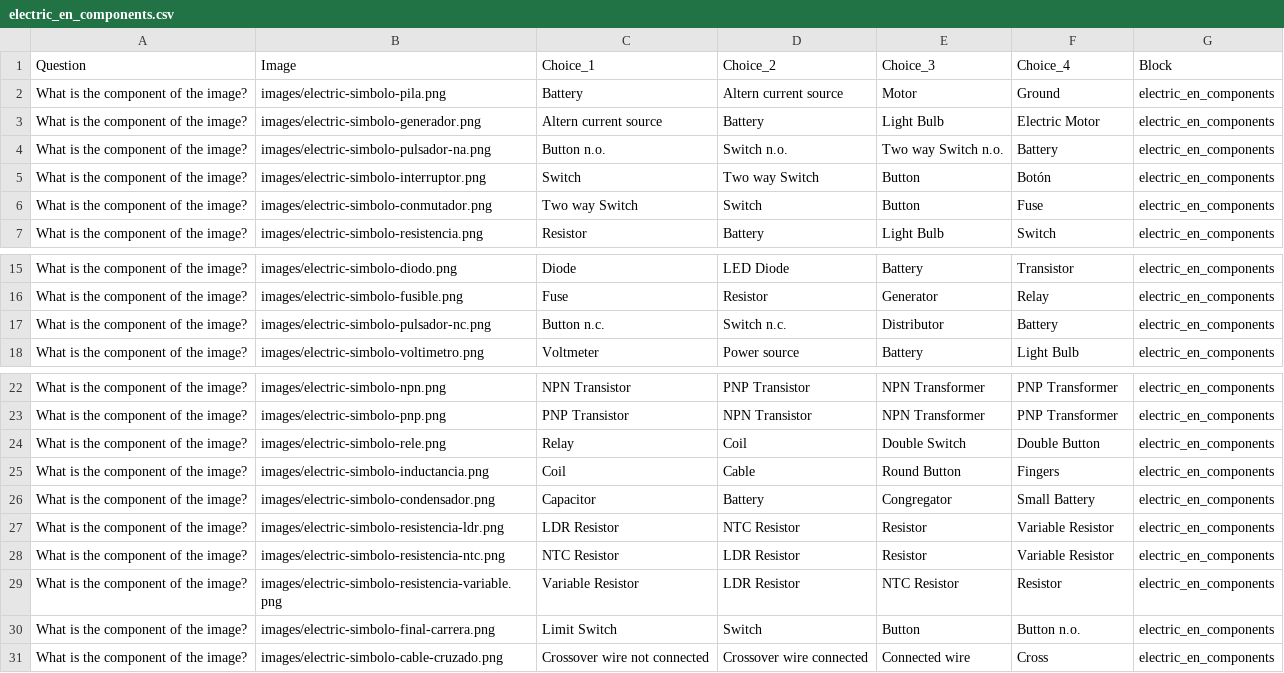
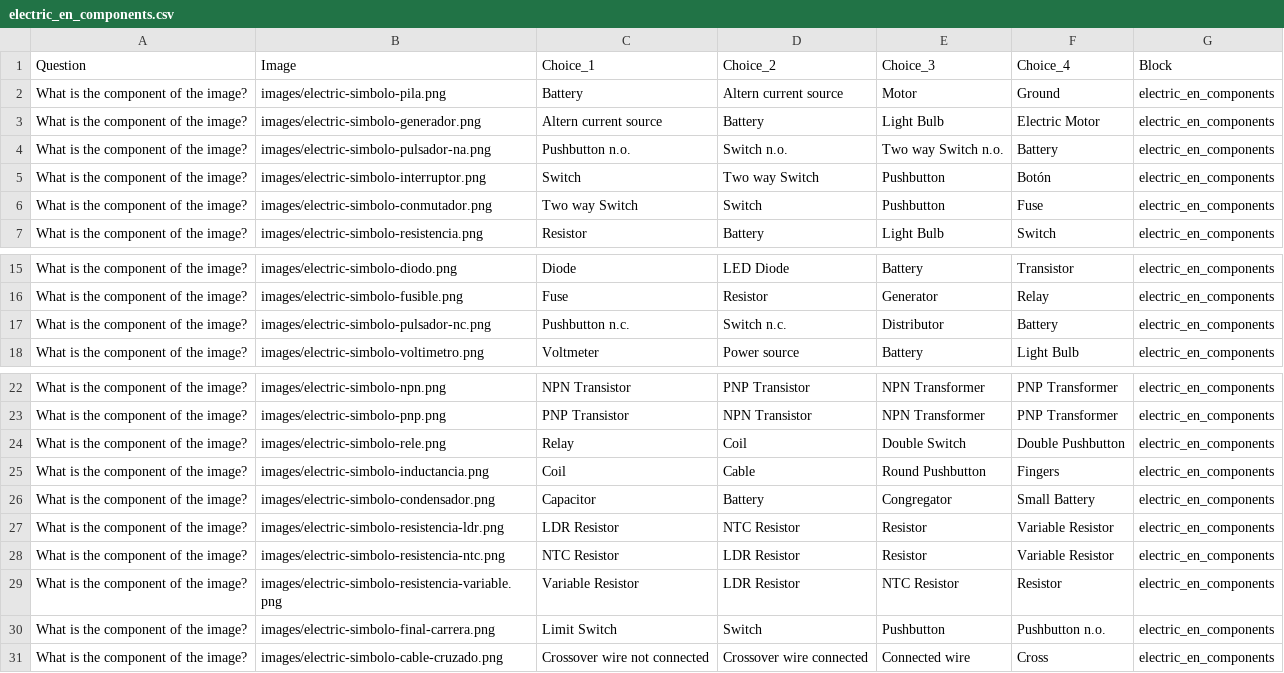
Before and after one commit to scamblor/questionary, a CSV file: csv/electric_en_components.csv, drawn as a sheet; only a part is shown, gaps mark what is left out.

Commit message:
Update electric_en_components.yaml

```diff
--- a/csv/electric_en_components.csv
+++ b/csv/electric_en_components.csv
@@ -3,5 +3,5 @@ Question;Image;Choice_1;Choice_2;Choice_3;Choice_4;Block
 "What is the component of the image?";"images/electric-simbolo-generador.png";"Altern current source";"Battery";"Light Bulb";"Electric Motor";"electric_en_components"
-"What is the component of the image?";"images/electric-simbolo-pulsador-na.png";"Button n.o.";"Switch n.o.";"Two way Switch n.o.";"Battery";"electric_en_components"
-"What is the component of the image?";"images/electric-simbolo-interruptor.png";"Switch";"Two way Switch";"Button";"Botón";"electric_en_components"
-"What is the component of the image?";"images/electric-simbolo-conmutador.png";"Two way Switch";"Switch";"Button";"Fuse";"electric_en_components"
+"What is the component of the image?";"images/electric-simbolo-pulsador-na.png";"Pushbutton n.o.";"Switch n.o.";"Two way Switch n.o.";"Battery";"electric_en_components"
+"What is the component of the image?";"images/electric-simbolo-interruptor.png";"Switch";"Two way Switch";"Pushbutton";"Botón";"electric_en_components"
+"What is the component of the image?";"images/electric-simbolo-conmutador.png";"Two way Switch";"Switch";"Pushbutton";"Fuse";"electric_en_components"
 "What is the component of the image?";"images/electric-simbolo-resistencia.png";"Resistor";"Battery";"Light Bulb";"Switch";"electric_en_components"
@@ -16,3 +16,3 @@ Question;Image;Choice_1;Choice_2;Choice_3;Choice_4;Block
 "What is the component of the image?";"images/electric-simbolo-fusible.png";"Fuse";"Resistor";"Generator";"Relay";"electric_en_components"
-"What is the component of the image?";"images/electric-simbolo-pulsador-nc.png";"Button n.c.";"Switch n.c.";"Distributor";"Battery";"electric_en_components"
+"What is the component of the image?";"images/electric-simbolo-pulsador-nc.png";"Pushbutton n.c.";"Switch n.c.";"Distributor";"Battery";"electric_en_components"
 "What is the component of the image?";"images/electric-simbolo-voltimetro.png";"Voltmeter";"Power source";"Battery";"Light Bulb";"electric_en_components"
@@ -23,4 +23,4 @@ Question;Image;Choice_1;Choice_2;Choice_3;Choice_4;Block
 "What is the component of the image?";"images/electric-simbolo-pnp.png";"PNP Transistor";"NPN Transistor";"NPN Transformer";"PNP Transformer";"electric_en_components"
-"What is the component of the image?";"images/electric-simbolo-rele.png";"Relay";"Coil";"Double Switch";"Double Button";"electric_en_components"
-"What is the component of the image?";"images/electric-simbolo-inductancia.png";"Coil";"Cable";"Round Button";"Fingers";"electric_en_components"
+"What is the component of the image?";"images/electric-simbolo-rele.png";"Relay";"Coil";"Double Switch";"Double Pushbutton";"electric_en_components"
+"What is the component of the image?";"images/electric-simbolo-inductancia.png";"Coil";"Cable";"Round Pushbutton";"Fingers";"electric_en_components"
 "What is the component of the image?";"images/electric-simbolo-condensador.png";"Capacitor";"Battery";"Congregator";"Small Battery";"electric_en_components"
@@ -29,3 +29,3 @@ Question;Image;Choice_1;Choice_2;Choice_3;Choice_4;Block
 "What is the component of the image?";"images/electric-simbolo-resistencia-variable.png";"Variable Resistor";"LDR Resistor";"NTC Resistor";"Resistor";"electric_en_components"
-"What is the component of the image?";"images/electric-simbolo-final-carrera.png";"Limit Switch";"Switch";"Button";"Button n.o.";"electric_en_components"
+"What is the component of the image?";"images/electric-simbolo-final-carrera.png";"Limit Switch";"Switch";"Pushbutton";"Pushbutton n.o.";"electric_en_components"
 "What is the component of the image?";"images/electric-simbolo-cable-cruzado.png";"Crossover wire not connected";"Crossover wire connected";"Connected wire";"Cross";"electric_en_components"
```
Also changed, not shown: 5 other files.
